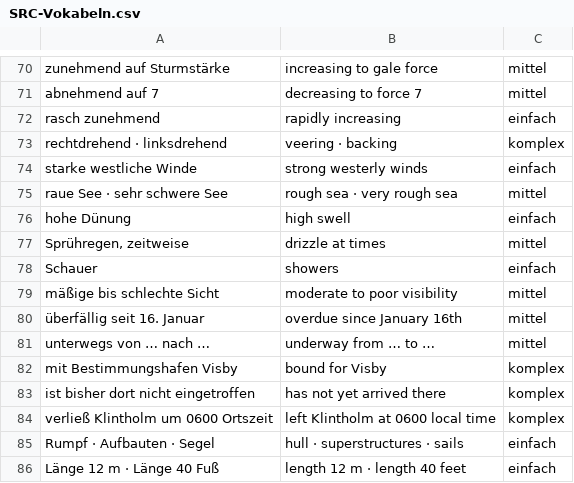
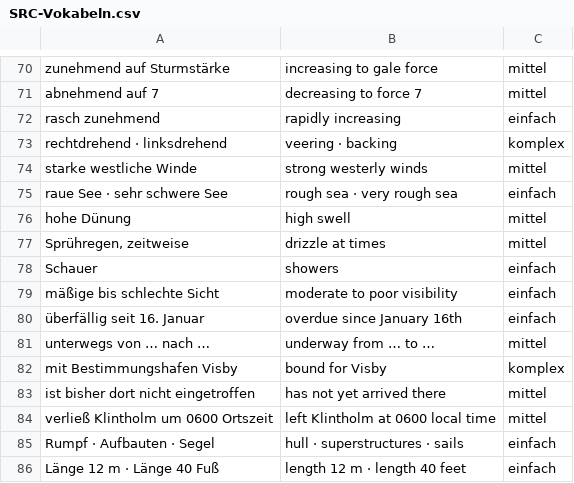
Before and after one commit to florianheinemann/src-vocabulary, a CSV file: SRC-Vokabeln.csv, drawn as a sheet; only a part is shown, gaps mark what is left out; the diff covers the shown part only.

```diff
--- a/SRC-Vokabeln.csv
+++ b/SRC-Vokabeln.csv
@@ -73,13 +73,13 @@ rasch zunehmend;rapidly increasing;einfach
 rechtdrehend · linksdrehend;veering · backing;komplex
-starke westliche Winde;strong westerly winds;einfach
-raue See · sehr schwere See;rough sea · very rough sea;mittel
-hohe Dünung;high swell;einfach
+starke westliche Winde;strong westerly winds;mittel
+raue See · sehr schwere See;rough sea · very rough sea;einfach
+hohe Dünung;high swell;mittel
 Sprühregen, zeitweise;drizzle at times;mittel
 Schauer;showers;einfach
-mäßige bis schlechte Sicht;moderate to poor visibility;mittel
-überfällig seit 16. Januar;overdue since January 16th;mittel
+mäßige bis schlechte Sicht;moderate to poor visibility;einfach
+überfällig seit 16. Januar;overdue since January 16th;einfach
 unterwegs von … nach …;underway from … to …;mittel
 mit Bestimmungshafen Visby;bound for Visby;komplex
-ist bisher dort nicht eingetroffen;has not yet arrived there;komplex
-verließ Klintholm um 0600 Ortszeit;left Klintholm at 0600 local time;komplex
+ist bisher dort nicht eingetroffen;has not yet arrived there;mittel
+verließ Klintholm um 0600 Ortszeit;left Klintholm at 0600 local time;mittel
 Rumpf · Aufbauten · Segel;hull · superstructures · sails;einfach
```
Also changed, not shown: 27 edited cells elsewhere in this file, 1 other file.
